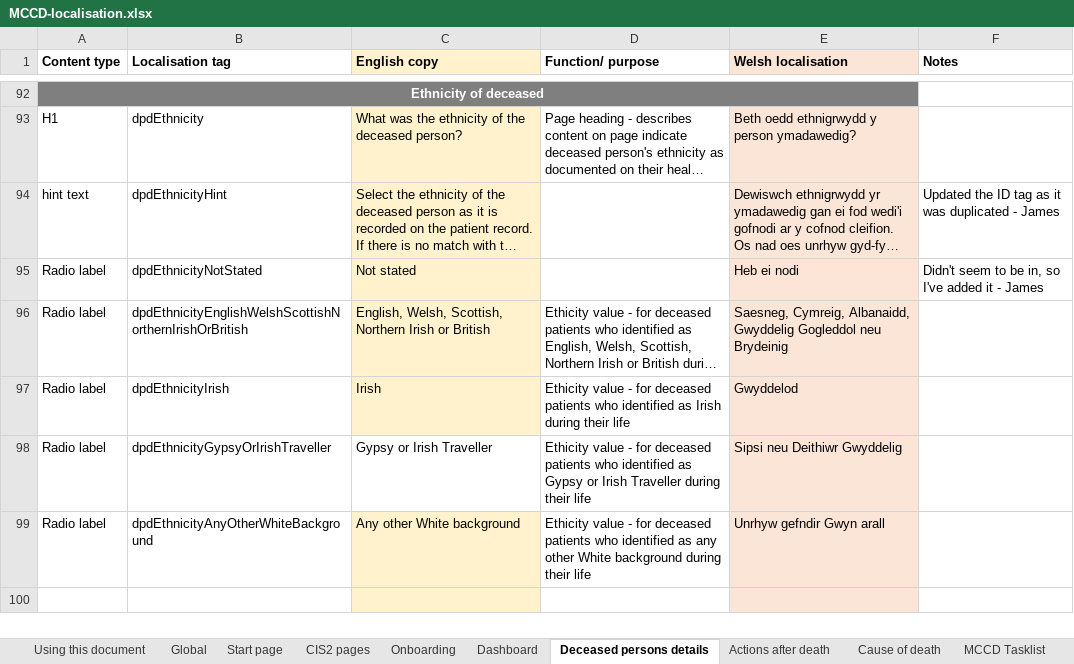
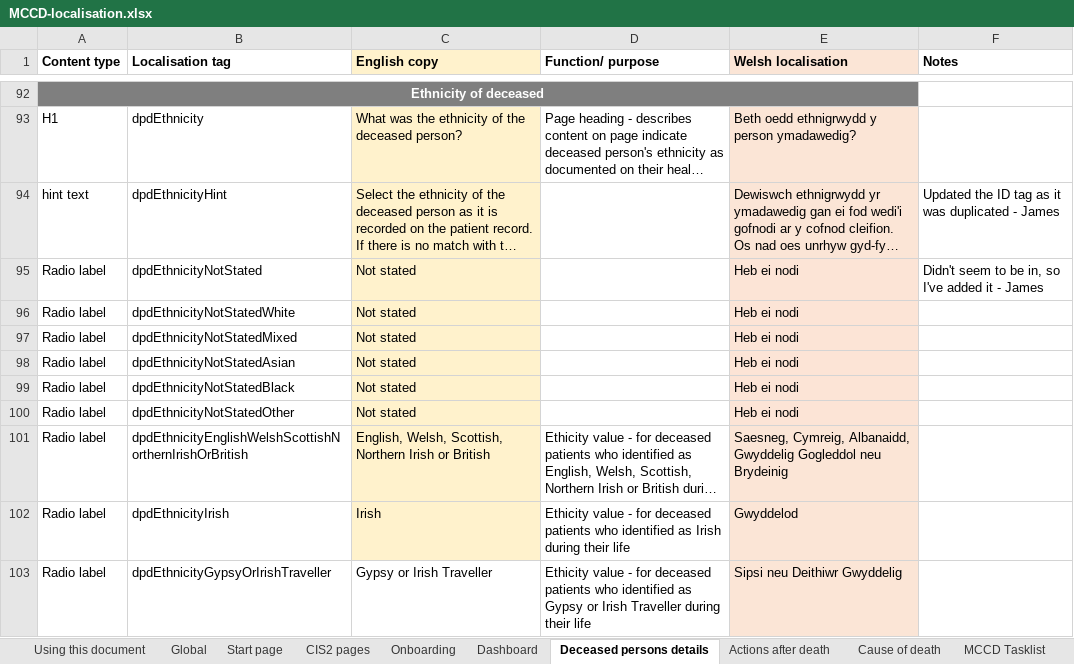
Before and after one commit to nhsbsa/medical-certificate-of-cause-of-death, an Excel workbook: app/data/MCCD-localisation.xlsx, sheet Deceased persons details, drawn as a sheet; only a part is shown, gaps mark what is left out; the shorter side is filled out with more unchanged rows; long unchanged cells end in …; values as stored, in another font and other column widths than the file's, no borders; the diff names each change by its address in the sheet, - before the commit and + after, or states it on an @@ line.

Commit message:
Adding an alternative version of the ethnicity question(s).

```diff
--- a/app/data/MCCD-localisation.xlsx (sheet Deceased persons details)
+++ b/app/data/MCCD-localisation.xlsx (sheet Deceased persons details)
+row 96: Radio label | dpdEthnicityNotStatedWhite | Not stated |  | Heb ei nodi
+row 97: Radio label | dpdEthnicityNotStatedMixed | Not stated |  | Heb ei nodi
+row 98: Radio label | dpdEthnicityNotStatedAsian | Not stated |  | Heb ei nodi
+row 99: Radio label | dpdEthnicityNotStatedBlack | Not stated |  | Heb ei nodi
+row 100: Radio label | dpdEthnicityNotStatedOther | Not stated |  | Heb ei nodi
```
Also changed, not shown: sheet Global, 2 other files.
